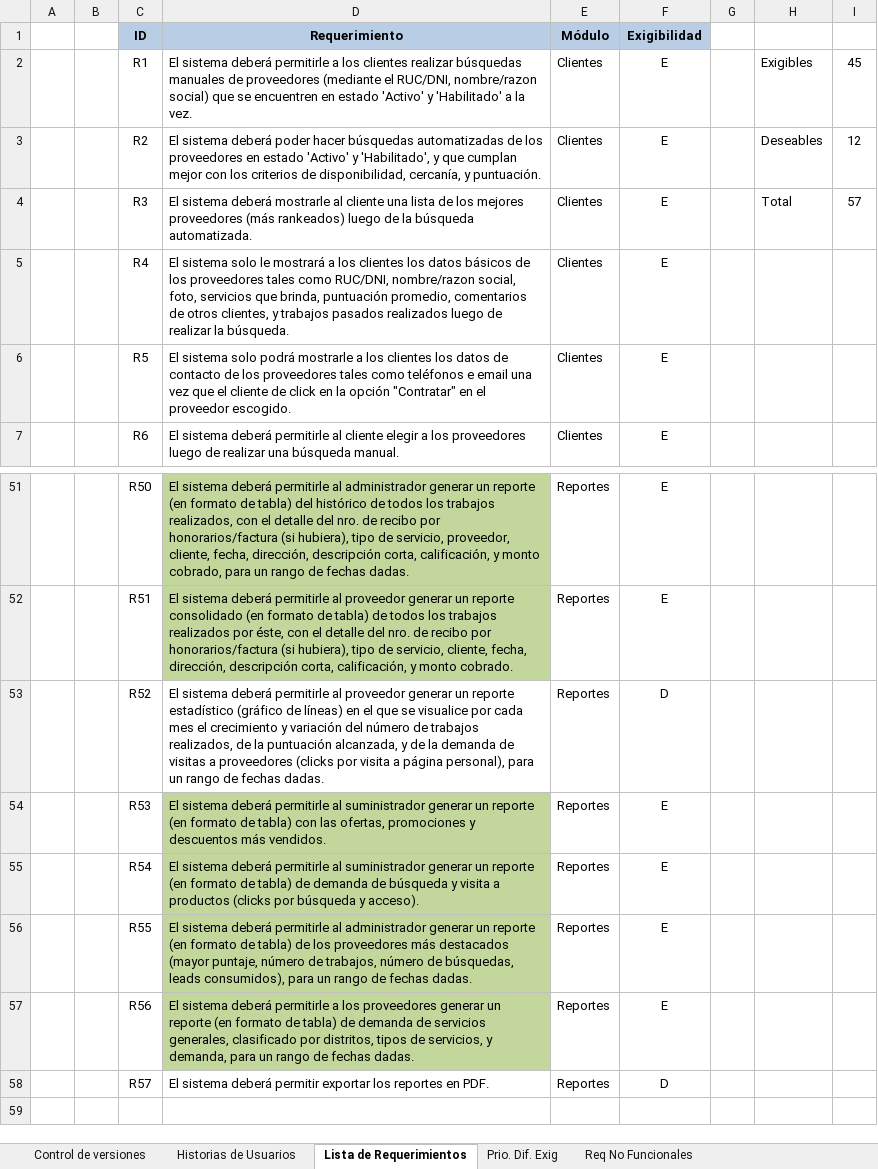
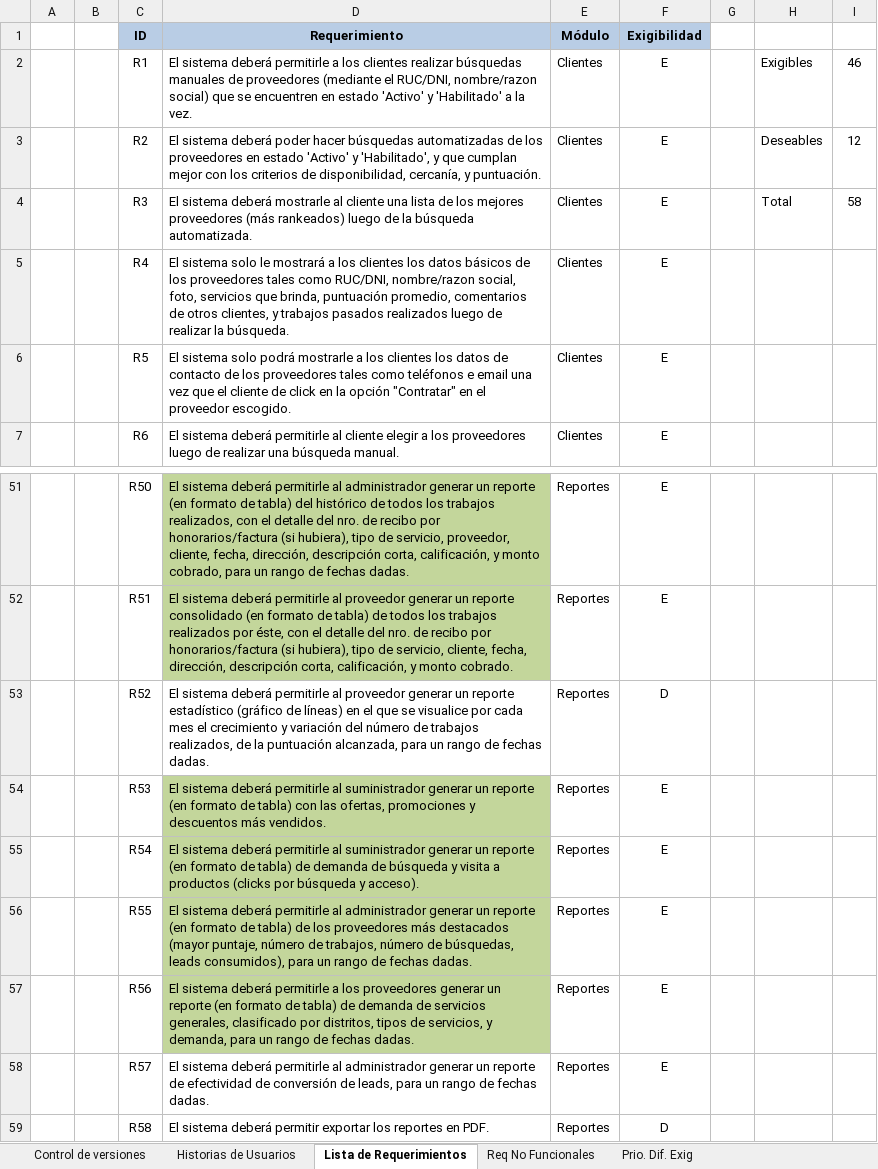
Before and after one commit to cmendez/tesis-mendez-pucp, an Excel workbook: Documentación/Análisis/Lista de Requerimientos - Historias de Usuarios.xlsx, sheet Lista de Requerimientos, drawn as a sheet; only a part is shown, gaps mark what is left out; values as stored, in another font and other column widths than the file's, no borders; addresses are those after the commit; the diff names each change by its address in the sheet, - before the commit and + after, or states it on an @@ line.

Commit message:
Reporte ConversionLeads

```diff
--- a/Documentación/Análisis/Lista de Requerimientos - Historias de Usuarios.xlsx (sheet Lista de Requerimientos)
+++ b/Documentación/Análisis/Lista de Requerimientos - Historias de Usuarios.xlsx (sheet Lista de Requerimientos)
@@ sheet tab order changed: Control de versiones | Historias de Usuarios | Lista de Requerimientos | Req No Funcionales | Prio. Dif. Exig @@
-I2: 45
+I2: 46
-I4: 57
+I4: 58
-D53 (Requerimiento): …puntuación alcanzada, y de la demanda de visitas a proveedores (clicks por visita a página personal), para un…
+D53 (Requerimiento): …puntuación alcanzada, para un…
+row 58:  |  | R57 | El sistema deberá permitirle al administrador generar un reporte de efectividad de conversión de leads, para un rango de fechas dadas. | Reportes | E
-C59 (ID): R57
+C59 (ID): R58
```
Also changed, not shown: sheet Req No Funcionales, sheet Historias de Usuarios, formulas that keep their value, 32 other files.
